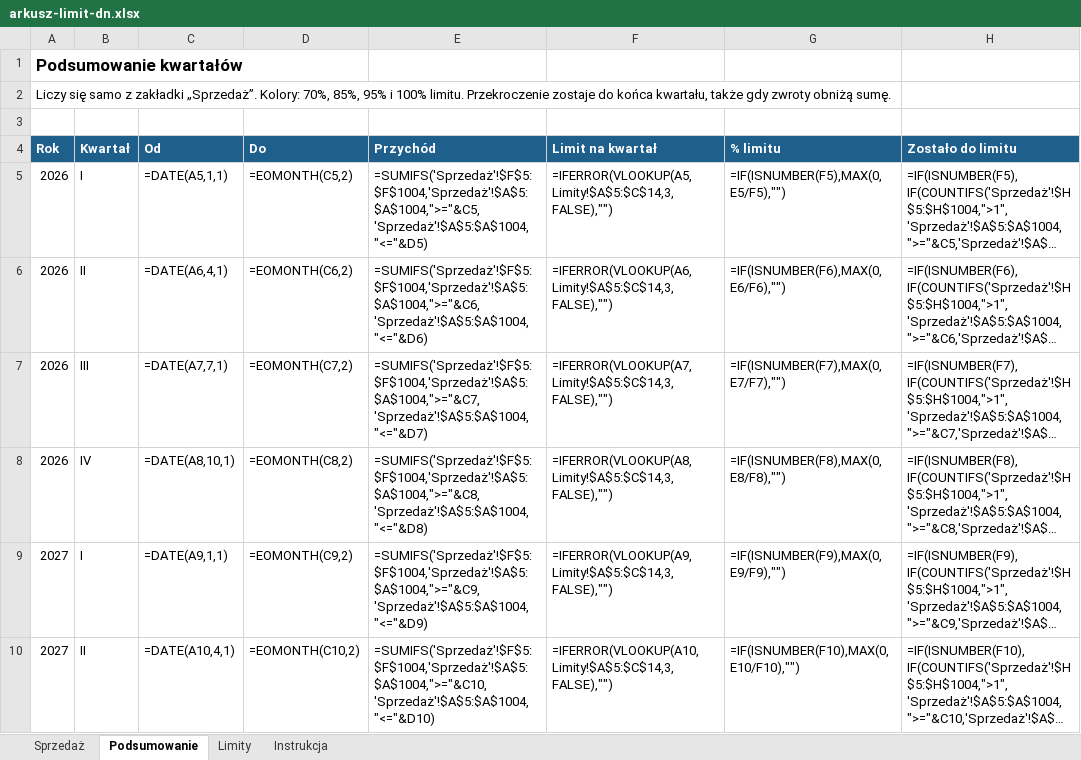
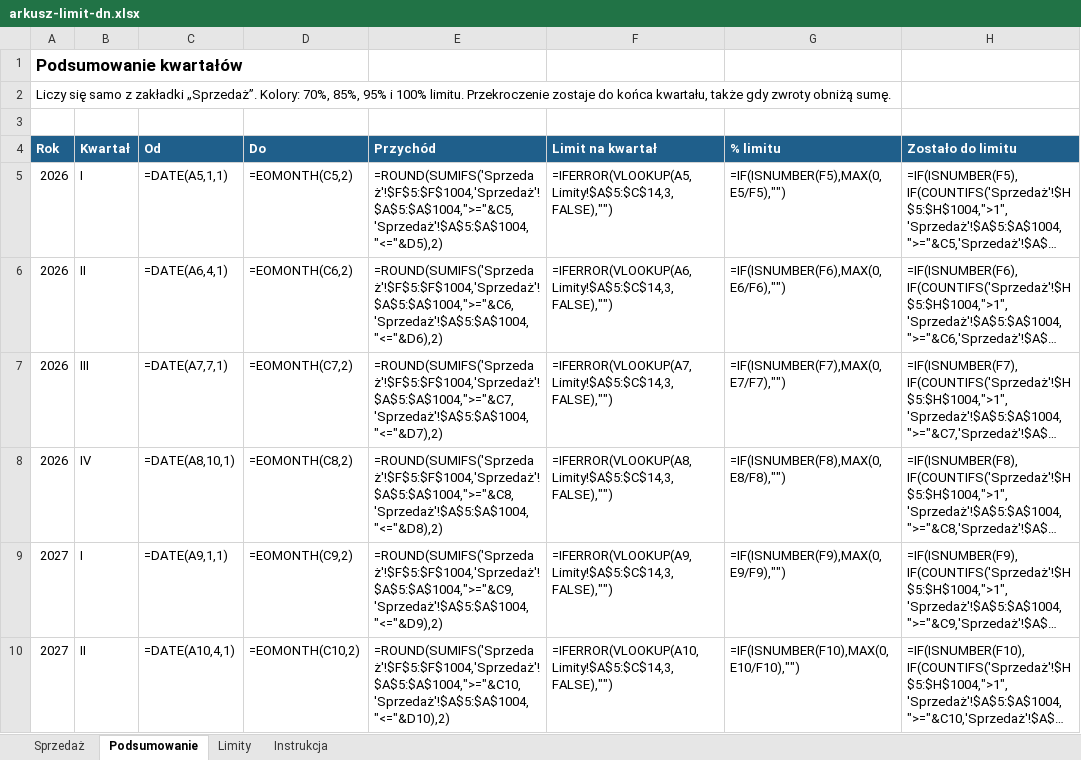
Before and after one commit to NobleCodeSoftware/dn-narzedzia, an Excel workbook: public/pobierz/arkusz-limit-dn.xlsx, sheet Podsumowanie, drawn as a sheet; only a part is shown; long unchanged cells end in …; values as stored, in another font and other column widths than the file's, no borders; formulas without a stored value are shown as written; conditional formats not drawn; the diff covers the shown part only; the diff names each change by its address in the sheet, - before the commit and + after, or states it on an @@ line.

Commit message:
Wersja 0.4.5: dokładniejszy import, sumy arkusza do grosza
Ewidencja i arkusz:
- "Zostało do limitu" na stronie wynosi 0 po przekroczeniu, także gdy
  późniejsze zwroty obniżyły sumę (tak jak kolumna w Podsumowaniu).
- Eksport: rok sprzed 2026 bez limitu, ten sam warunek co na stronie.
- Wzór XLSX: suma kwartału i przychód w Podsumowaniu zaokrąglone do
  grosza (ROUND), więc suma ułamkowych kwot równa limitowi daje 100%,
  a nie przekroczenie. Podsumowanie obejmuje lata 2026-2035.

Import CSV i XLSX (błąd zamiast cichej zmiany danych):
- niezamknięty cudzysłów zatrzymuje import z numerem wiersza;
- pole za ostatnią kolumną nagłówka (przecinek dziesiętny bez
  cudzysłowu przy separatorze przecinek) to błąd wiersza;
- separator tysięcy tylko co trzy cyfry ("1,234,5" to błąd);
- kurs bez waluty albo przy PLN to błąd wiersza;
- kwota dodatnia z wypełnioną kolumną J to błąd wiersza;
- nagłówek "Data sprzedaży" rozpoznany, nieznany nagłówek odrzucony;
- CSV w Windows-1250 rozpoznawany, gdy plik nie jest UTF-8;
- system dat 1904 w każdej kolumnie dat, liczba spoza zakresu dat
  Excela w kolumnie daty to błąd wiersza, a nie przerwany import.

Pamięć: okno wyłączenia pamięci mówi, że dane do faktur zostaną, tylko
gdy rzeczywiście zostają po usunięciu wpisów.

README: CSV bez nagłówka pomija kolumnę J; opis nowych kontroli importu.

Co-authored-by: Krzysztof Mizgała <krzysztof@mizgala.pl>

```diff
--- a/public/pobierz/arkusz-limit-dn.xlsx (sheet Podsumowanie)
+++ b/public/pobierz/arkusz-limit-dn.xlsx (sheet Podsumowanie)
-E5 (Przychód): =SUMIFS('Sprzedaż'!$F$5:$F$1004,'Sprzedaż'!$A$5:$A$1004,">="&C5,'Sprzedaż'!$A$5:$A$1004,"<="&D5)
+E5 (Przychód): =ROUND(SUMIFS('Sprzedaż'!$F$5:$F$1004,'Sprzedaż'!$A$5:$A$1004,">="&C5,'Sprzedaż'!$A$5:$A$1004,"<="&D5),2)
-E6 (Przychód): =SUMIFS('Sprzedaż'!$F$5:$F$1004,'Sprzedaż'!$A$5:$A$1004,">="&C6,'Sprzedaż'!$A$5:$A$1004,"<="&D6)
+E6 (Przychód): =ROUND(SUMIFS('Sprzedaż'!$F$5:$F$1004,'Sprzedaż'!$A$5:$A$1004,">="&C6,'Sprzedaż'!$A$5:$A$1004,"<="&D6),2)
-E7 (Przychód): =SUMIFS('Sprzedaż'!$F$5:$F$1004,'Sprzedaż'!$A$5:$A$1004,">="&C7,'Sprzedaż'!$A$5:$A$1004,"<="&D7)
+E7 (Przychód): =ROUND(SUMIFS('Sprzedaż'!$F$5:$F$1004,'Sprzedaż'!$A$5:$A$1004,">="&C7,'Sprzedaż'!$A$5:$A$1004,"<="&D7),2)
-E8 (Przychód): =SUMIFS('Sprzedaż'!$F$5:$F$1004,'Sprzedaż'!$A$5:$A$1004,">="&C8,'Sprzedaż'!$A$5:$A$1004,"<="&D8)
+E8 (Przychód): =ROUND(SUMIFS('Sprzedaż'!$F$5:$F$1004,'Sprzedaż'!$A$5:$A$1004,">="&C8,'Sprzedaż'!$A$5:$A$1004,"<="&D8),2)
-E9 (Przychód): =SUMIFS('Sprzedaż'!$F$5:$F$1004,'Sprzedaż'!$A$5:$A$1004,">="&C9,'Sprzedaż'!$A$5:$A$1004,"<="&D9)
+E9 (Przychód): =ROUND(SUMIFS('Sprzedaż'!$F$5:$F$1004,'Sprzedaż'!$A$5:$A$1004,">="&C9,'Sprzedaż'!$A$5:$A$1004,"<="&D9),2)
-E10 (Przychód): =SUMIFS('Sprzedaż'!$F$5:$F$1004,'Sprzedaż'!$A$5:$A$1004,">="&C10,'Sprzedaż'!$A$5:$A$1004,"<="&D10)
+E10 (Przychód): =ROUND(SUMIFS('Sprzedaż'!$F$5:$F$1004,'Sprzedaż'!$A$5:$A$1004,">="&C10,'Sprzedaż'!$A$5:$A$1004,"<="&D10),2)
```
Also changed, not shown: 28 added rows and 6 edited cells elsewhere in this sheet, sheet Sprzedaż, 13 other files.
